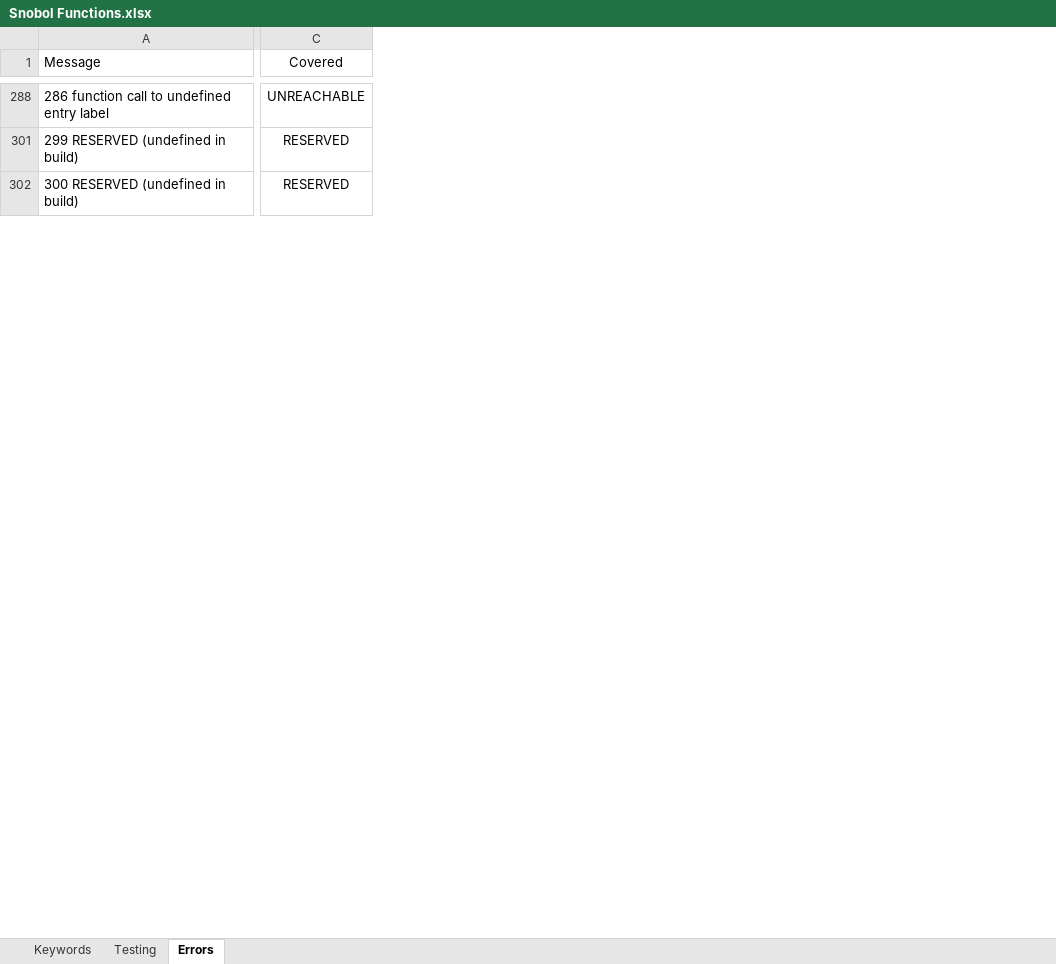
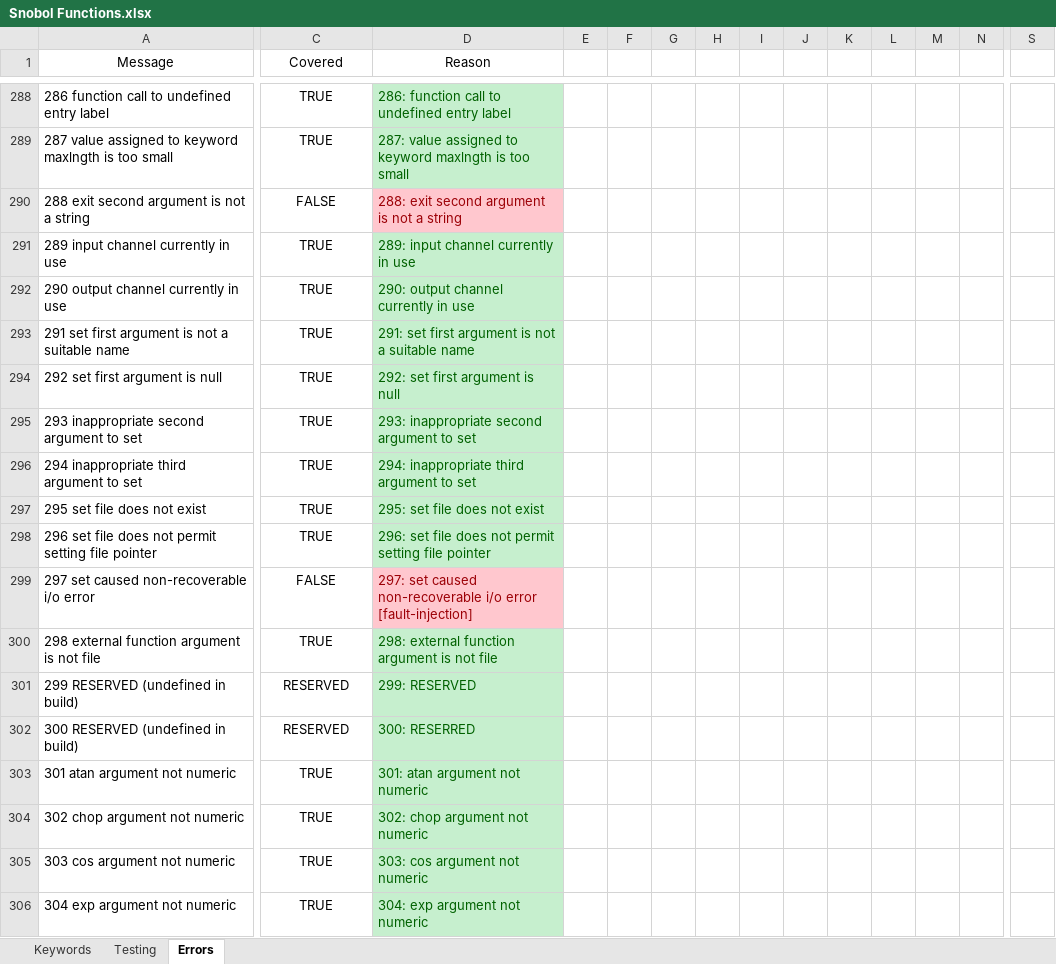
Before and after one commit to jcooper0/Spitbol4Win, an Excel workbook: Snobol Functions.xlsx, sheet Errors, drawn as a sheet; only a part is shown, gaps mark what is left out; values as stored, in another font and other column widths than the file's, no borders; conditional formats not drawn; rows hold the shown columns only; the diff covers the shown part only; the diff names each change by its address in the sheet, - before the commit and + after, or states it on an @@ line.

```diff
--- a/Snobol Functions.xlsx (sheet Errors)
+++ b/Snobol Functions.xlsx (sheet Errors)
+column D (Reason), row 288: 286: function call to undefined entry label; rows 301-302: 299: RESERVED | 300: RESERRED
+column E, empty
+column F, empty
+column G, empty
+column H, empty
+column I, empty
+column J, empty
+column K, empty
+column L, empty
+column M, empty
+column N, empty
+column S, empty
-A1 alignment: left
+A1 alignment: center
-C288 (Covered): UNREACHABLE
+C288 (Covered): TRUE
+row 289: 287 value assigned to keyword maxlngth is too small | TRUE | 287: value assigned to keyword maxlngth is too small
+row 290: 288 exit second argument is not a string | FALSE | 288: exit second argument is not a string
+row 291: 289 input channel currently in use | TRUE | 289: input channel currently in use
+row 292: 290 output channel currently in use | TRUE | 290: output channel currently in use
+row 293: 291 set first argument is not a suitable name | TRUE | 291: set first argument is not a suitable name
+row 294: 292 set first argument is null | TRUE | 292: set first argument is null
+row 295: 293 inappropriate second argument to set | TRUE | 293: inappropriate second argument to set
+row 296: 294 inappropriate third argument to set | TRUE | 294: inappropriate third argument to set
+row 297: 295 set file does not exist | TRUE | 295: set file does not exist
+row 298: 296 set file does not permit setting file pointer | TRUE | 296: set file does not permit setting file pointer
+row 299: 297 set caused non-recoverable i/o error | FALSE | 297: set caused non-recoverable i/o error [fault-injection]
+row 300: 298 external function argument is not file | TRUE | 298: external function argument is not file
+row 303: 301 atan argument not numeric | TRUE | 301: atan argument not numeric
+row 304: 302 chop argument not numeric | TRUE | 302: chop argument not numeric
+row 305: 303 cos argument not numeric | TRUE | 303: cos argument not numeric
+row 306: 304 exp argument not numeric | TRUE | 304: exp argument not numeric
```
Also changed, not shown: 305 added rows, 1 removed row, 4 added columns and 9 edited cells elsewhere in this sheet, sheet Keywords, sheet Testing, hidden cells, 2 other files.
